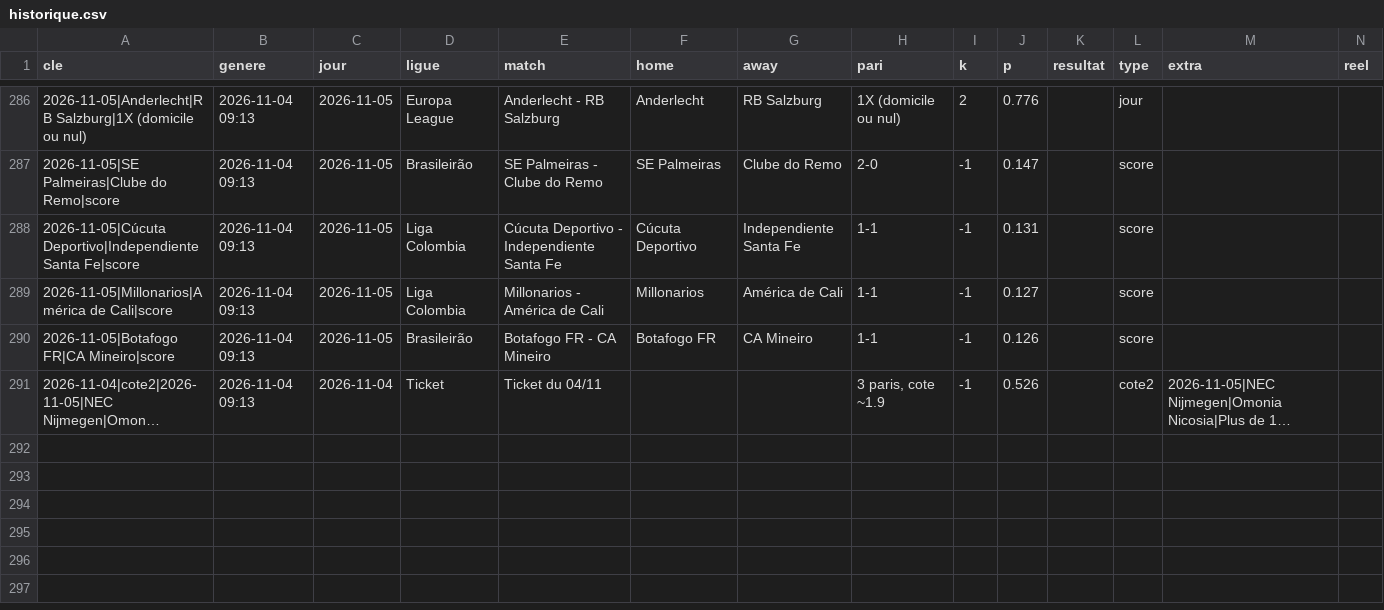
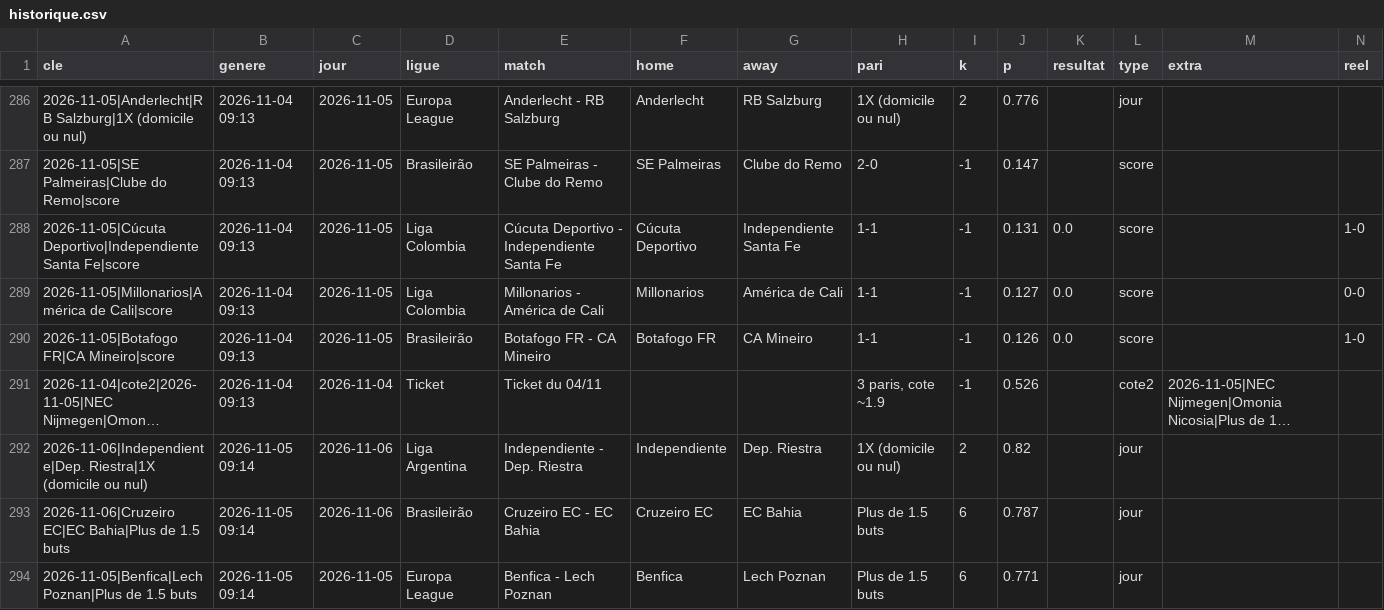
Before and after one commit to bien99/Pronos-Foot, a CSV file: data/historique.csv, drawn as a sheet; only a part is shown, gaps mark what is left out; long unchanged cells end in …; the diff covers the shown part only; the diff names each change by its address in the sheet, - before the commit and + after, or states it on an @@ line.

Commit message:
Mise a jour 2026-11-05

```diff
--- a/data/historique.csv
+++ b/data/historique.csv
-K288:K290 (resultat): (empty)
+K288:K290 (resultat): 0.0
-N288 (reel): (empty)
+N288 (reel): 1-0
-N289 (reel): (empty)
+N289 (reel): 0-0
-N290 (reel): (empty)
+N290 (reel): 1-0
+row 292: 2026-11-06|Independiente|Dep. Riestra|1X (domicile ou nul) | 2026-11-05 09:14 | 2026-11-06 | Liga Argentina | Independiente - Dep. Riestra | Independiente | Dep. Riestra | 1X (domicile ou nul) | 2 | 0.82 |  | jour
+row 293: 2026-11-06|Cruzeiro EC|EC Bahia|Plus de 1.5 buts | 2026-11-05 09:14 | 2026-11-06 | Brasileirão | Cruzeiro EC - EC Bahia | Cruzeiro EC | EC Bahia | Plus de 1.5 buts | 6 | 0.787 |  | jour
+row 294: 2026-11-05|Benfica|Lech Poznan|Plus de 1.5 buts | 2026-11-05 09:14 | 2026-11-05 | Europa League | Benfica - Lech Poznan | Benfica | Lech Poznan | Plus de 1.5 buts | 6 | 0.771 |  | jour
```
Also changed, not shown: 7 added rows and 12 edited cells elsewhere in this file, data/espn_eu.csv, 3 other files.
